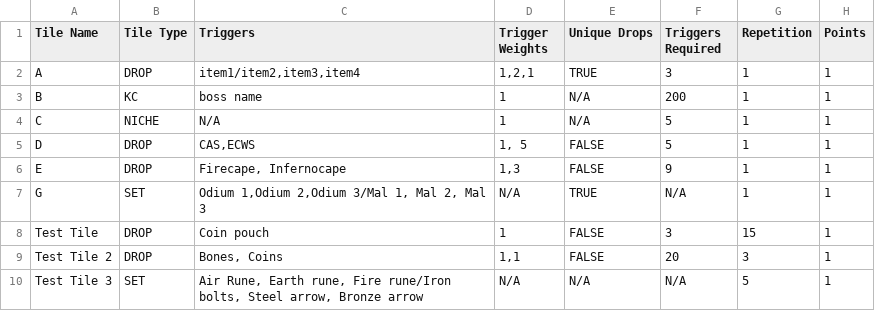
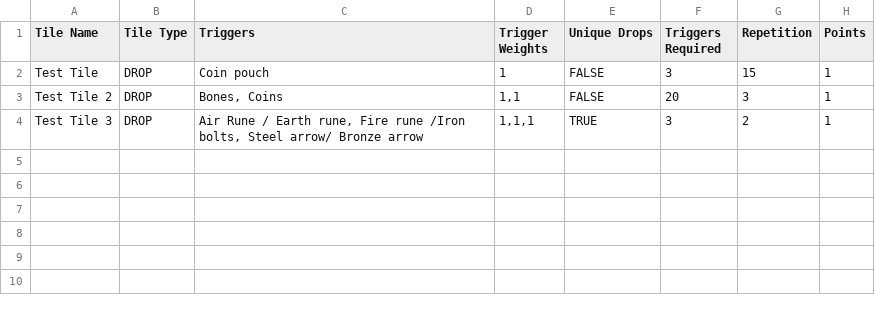
Before and after one commit to eli-kaplan/Danbot-Webserver, a CSV file: uploads/tiles.csv, drawn as a sheet.

```diff
--- a/uploads/tiles.csv
+++ b/uploads/tiles.csv
@@ -1,10 +1,4 @@
 Tile Name,Tile Type,Triggers,Trigger Weights,Unique Drops,Triggers Required,Repetition,Points
-A,DROP,"item1/item2,item3,item4","1,2,1",TRUE,3,1,1
-B,KC,boss name,1,N/A,200,1,1
-C,NICHE,N/A,1,N/A,5,1,1
-D,DROP,"CAS,ECWS","1, 5",FALSE,5,1,1
-E,DROP,"Firecape, Infernocape","1,3",FALSE,9,1,1
-G,SET,"Odium 1,Odium 2,Odium 3/Mal 1, Mal 2, Mal 3",N/A,TRUE,N/A,1,1
 Test Tile,DROP,Coin pouch,1,FALSE,3,15,1
 Test Tile 2,DROP,"Bones, Coins","1,1",FALSE,20,3,1
-Test Tile 3,SET,"Air Rune, Earth rune, Fire rune/Iron bolts, Steel arrow, Bronze arrow",N/A,N/A,N/A,5,1
+Test Tile 3,DROP,"Air Rune / Earth rune, Fire rune /Iron bolts, Steel arrow/ Bronze arrow","1,1,1",TRUE,3,2,1
```
Also changed, not shown: 8 other files.
